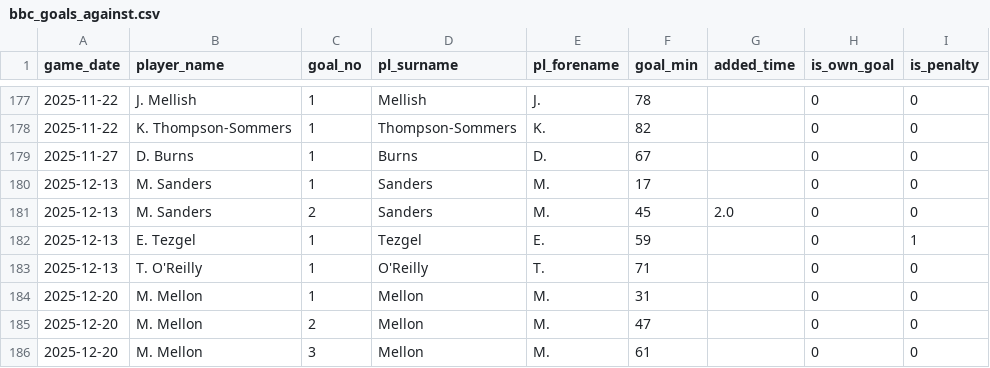
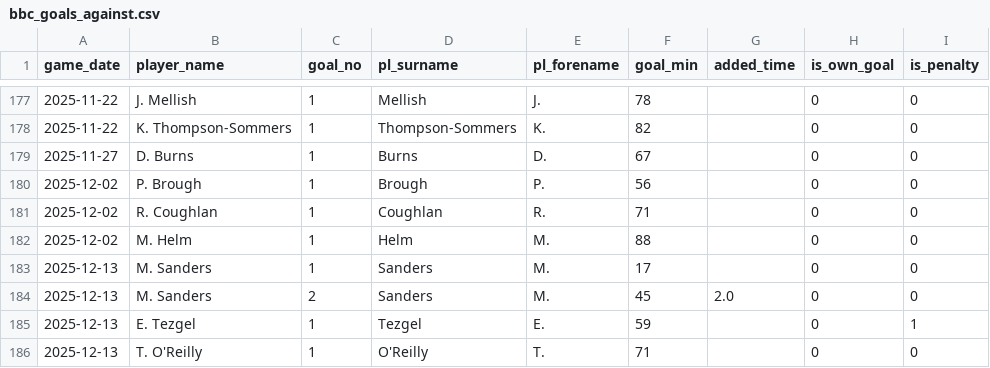
Before and after one commit to petebrown/data-updater, a CSV file: data/bbc_goals_against.csv, drawn as a sheet; only a part is shown, gaps mark what is left out; the shorter side is filled out with more unchanged rows; the diff names each change by its address in the sheet, - before the commit and + after, or states it on an @@ line.

```diff
--- a/data/bbc_goals_against.csv
+++ b/data/bbc_goals_against.csv
+row 180: 2025-12-02 | P. Brough | 1 | Brough | P. | 56 |  | 0 | 0
+row 181: 2025-12-02 | R. Coughlan | 1 | Coughlan | R. | 71 |  | 0 | 0
+row 182: 2025-12-02 | M. Helm | 1 | Helm | M. | 88 |  | 0 | 0
```
Also changed, not shown: data/bbc_opposition_managers.csv, data/results.csv, 3 other files.
